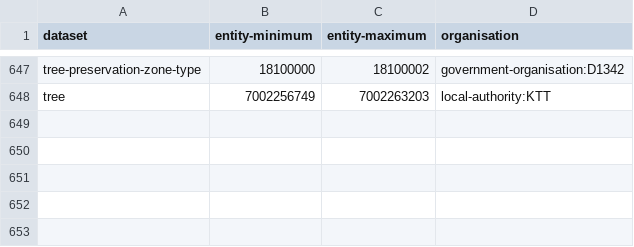
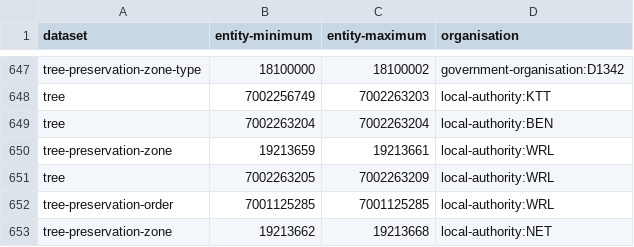
Before and after one commit to digital-land/config, a CSV file: pipeline/tree-preservation-order/entity-organisation.csv, drawn as a sheet; only a part is shown, gaps mark what is left out.

```diff
--- a/pipeline/tree-preservation-order/entity-organisation.csv
+++ b/pipeline/tree-preservation-order/entity-organisation.csv
@@ -648 +648,6 @@ tree-preservation-zone-type,18100000,18100002,government-organisation:D1342
 tree,7002256749,7002263203,local-authority:KTT
+tree,7002263204,7002263204,local-authority:BEN
+tree-preservation-zone,19213659,19213661,local-authority:WRL
+tree,7002263205,7002263209,local-authority:WRL
+tree-preservation-order,7001125285,7001125285,local-authority:WRL
+tree-preservation-zone,19213662,19213668,local-authority:NET
```
Also changed, not shown: pipeline/conservation-area/entity-organisation.csv, pipeline/listed-building/entity-organisation.csv, 1 other file.
